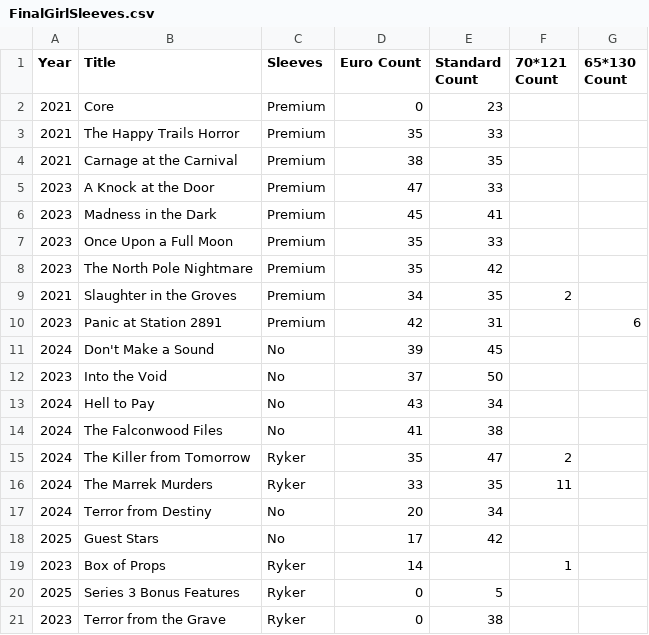
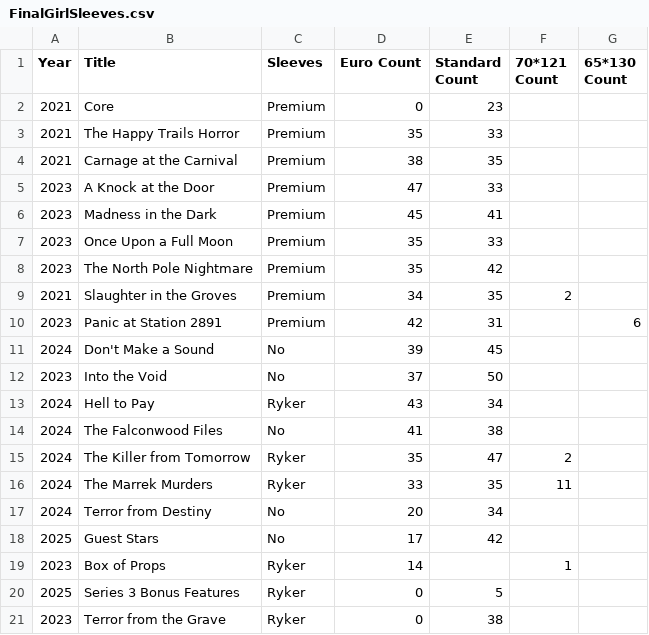
Before and after one commit to Melochaotic/final-girl-sleeves, a CSV file: data/FinalGirlSleeves.csv, drawn as a sheet.

Commit message:
💀 Sleeve "Hell To Pay" w/ Ryker

```diff
--- a/data/FinalGirlSleeves.csv
+++ b/data/FinalGirlSleeves.csv
@@ -12,3 +12,3 @@ Year, Title                   , Sleeves, Euro Count, Standard Count, 70*121 Coun
 2023, Into the Void           , No     , 37        , 50            ,             ,
-2024, Hell to Pay             , No     , 43        , 34            ,             ,
+2024, Hell to Pay             , Ryker  , 43        , 34            ,             ,
 2024, The Falconwood Files    , No     , 41        , 38            ,             ,
```
